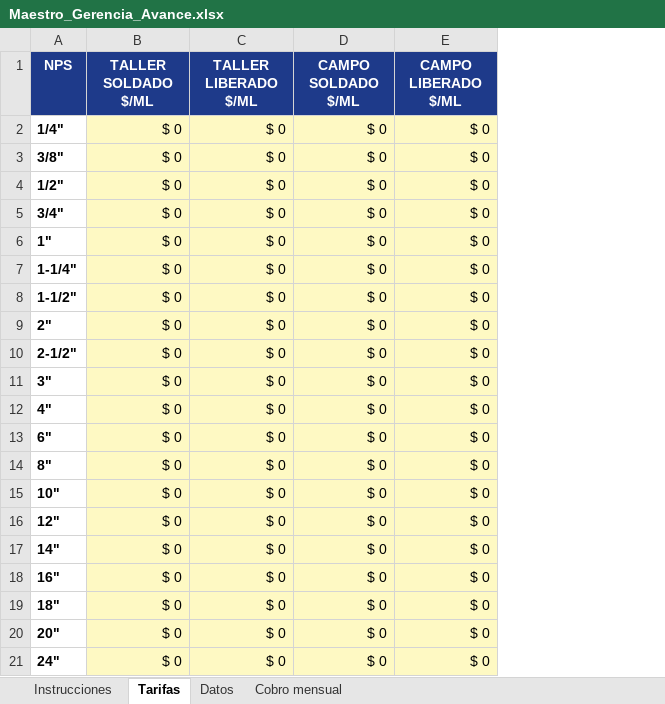
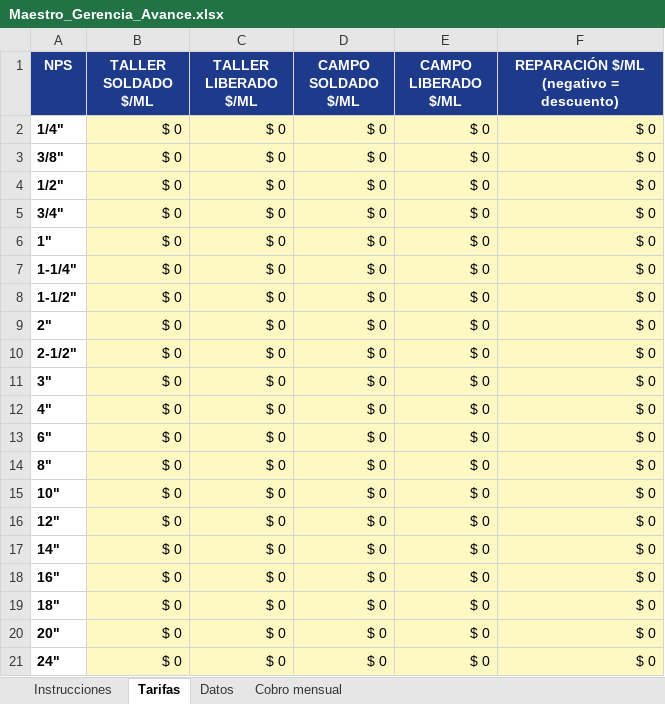
Before and after one commit to calidadindimon-alt/recepcion-materiales-qc, an Excel workbook: isometrico/plantillas/Maestro_Gerencia_Avance.xlsx, sheet Tarifas, drawn as a sheet; values as stored, in another font and other column widths than the file's, no borders; the diff names each change by its address in the sheet, - before the commit and + after, or states it on an @@ line.

```diff
--- a/isometrico/plantillas/Maestro_Gerencia_Avance.xlsx (sheet Tarifas)
+++ b/isometrico/plantillas/Maestro_Gerencia_Avance.xlsx (sheet Tarifas)
+column F, rows 1-21: REPARACIÓN $/ML (negativo = descuento) | $ 0 | $ 0 | $ 0 | $ 0 | $ 0 | $ 0 | $ 0 | $ 0 | $ 0 | $ 0 | $ 0 | $ 0 | $ 0 | $ 0 | $ 0 | $ 0 | $ 0 | $ 0 | $ 0 | $ 0
```
Also changed, not shown: sheet Cobro mensual, sheet Instrucciones, 2 other files.
